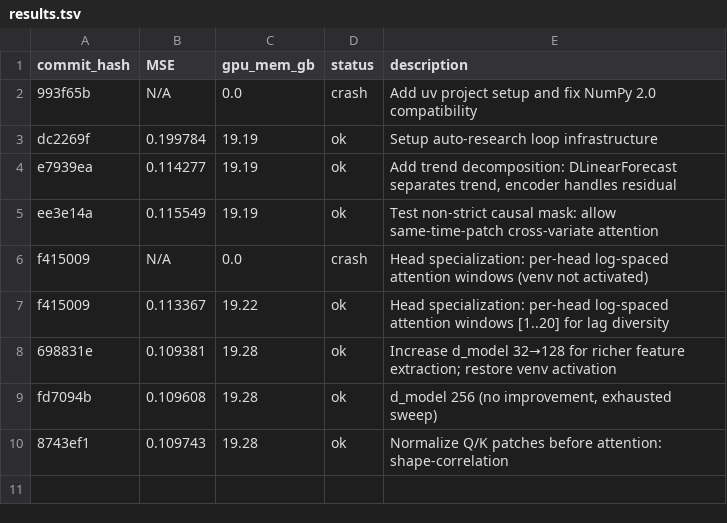
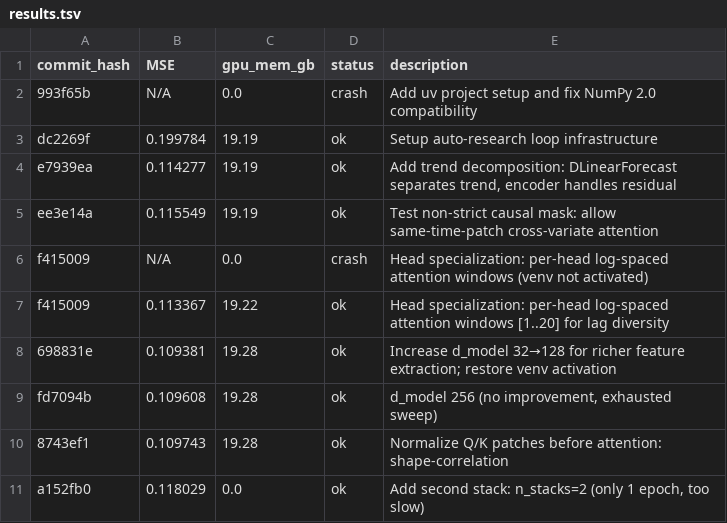
Before and after one commit to Zaltarba/signed-former, a TSV file: results.tsv, drawn as a sheet.

Commit message:
stride 6→16: reduce tokens 986→408 to allow ~9 training epochs vs 2 within 600s budget

```diff
--- a/results.tsv
+++ b/results.tsv
@@ -10 +10,2 @@ fd7094b	0.109608	19.28	ok	d_model 256 (no improvement, exhausted sweep)
 8743ef1	0.109743	19.28	ok	Normalize Q/K patches before attention: shape-correlation
+a152fb0	0.118029	0.0	ok	Add second stack: n_stacks=2 (only 1 epoch, too slow)
```
Also changed, not shown: 2 other files.
